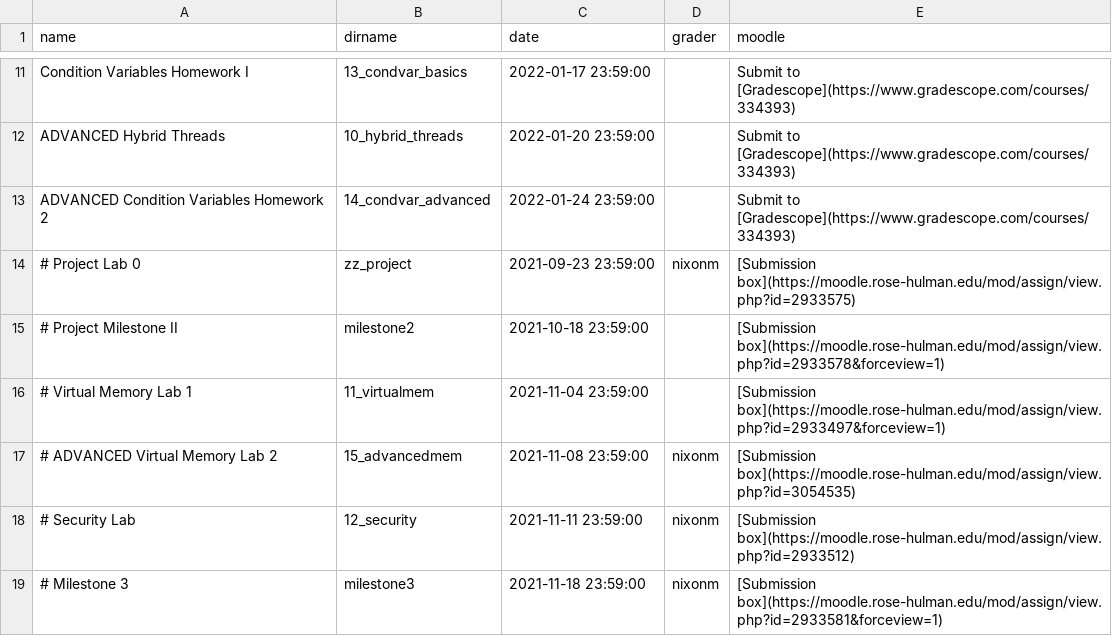
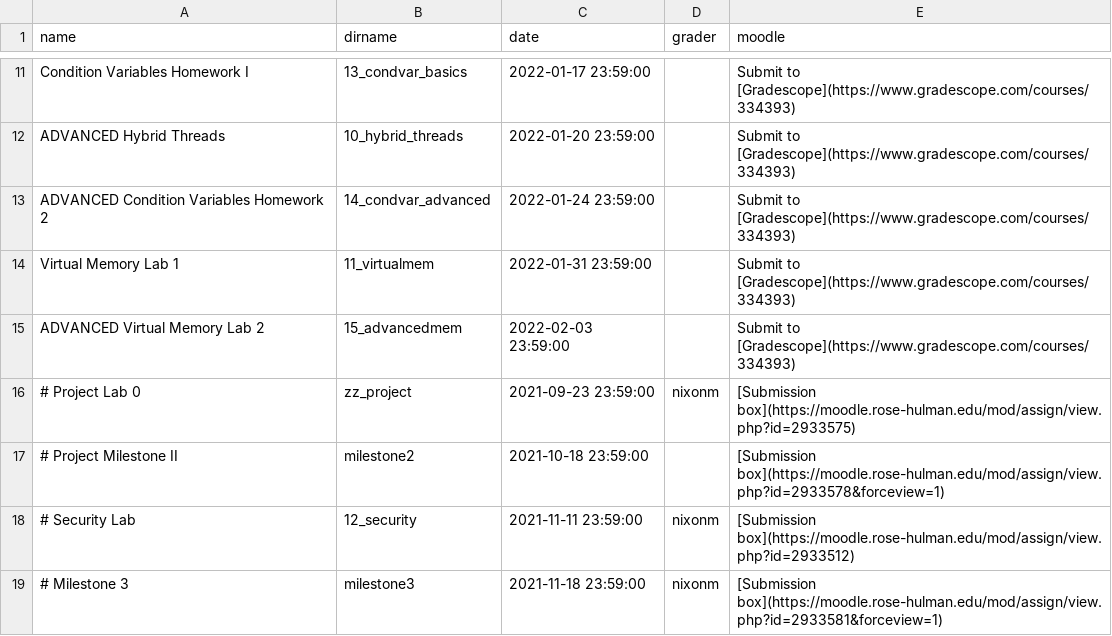
Before and after one commit to RHIT-CSSE/csse332, a CSV file: _data/assignments.csv, drawn as a sheet; only a part is shown, gaps mark what is left out; removed rows and columns are numbered as before the commit, all else as after; the diff names each change by its address in the sheet, - before the commit and + after, or states it on an @@ line.

```diff
--- a/_data/assignments.csv
+++ b/_data/assignments.csv
+row 14: Virtual Memory Lab 1 | 11_virtualmem | 2022-01-31 23:59:00 |  | Submit to [Gradescope](https://www.gradescope.com/courses/334393)
+row 15: ADVANCED Virtual Memory Lab 2 | 15_advancedmem | 2022-02-03 23:59:00 |  | Submit to [Gradescope](https://www.gradescope.com/courses/334393)
-row 16: # Virtual Memory Lab 1 | 11_virtualmem | 2021-11-04 23:59:00 |  | [Submission box](https://moodle.rose-hulman.edu/mod/assign/view.php?id=2933497&forceview=1)
-row 17: # ADVANCED Virtual Memory Lab 2 | 15_advancedmem | 2021-11-08 23:59:00 | nixonm | [Submission box](https://moodle.rose-hulman.edu/mod/assign/view.php?id=3054535)
```
Also changed, not shown: 3 other files.
